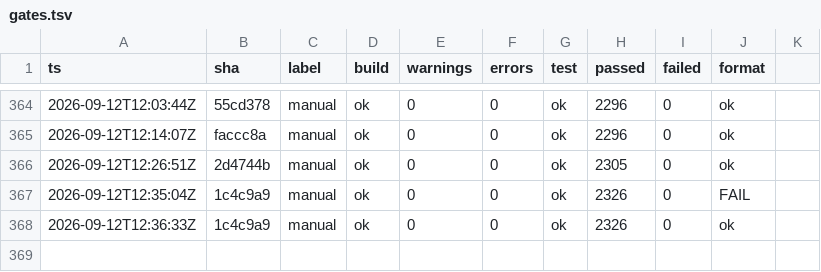
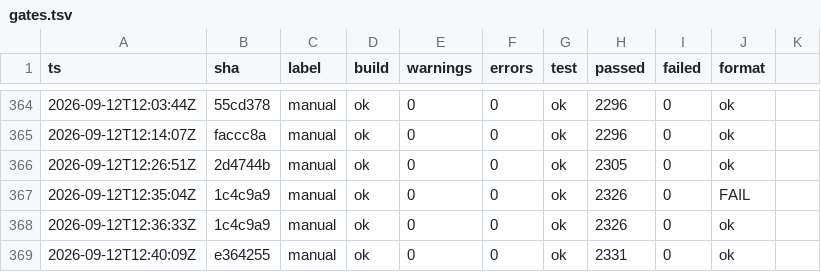
Before and after one commit to headpiece747/ModernWigiDash, a TSV file: .audit/gates.tsv, drawn as a sheet; only a part is shown, gaps mark what is left out.

Commit message:
test: drive Hardware init/WinUSB failure legs through the seams
Coverage-accountability pass over ModernWigiDash.Hardware's seam-drivable
failure legs: the init sequence's exception + not-open guards and the WinUSB
backend's native-fault + closed-device guards are now pinned through the
existing ITransferBackend / WinUsbApi delegate-bag seams (no hardware).

New tests:
- DisplayHidTransport: SendInitCommands against a backend whose bulk write
  throws (the init sequence's exception leg) and against a closed backend
  (the IsOpen skip of the blank-frame write).
- WinUsbBulkDevice: BulkWrite when the WinUSB API throws mid-transfer (the
  exception catch reports a failure, zero transferred), and ControlOut /
  ControlIn on a never-opened device (the IsOpen guard refuses without
  touching the wire).

Test-double additions:
- RecordingBackend.BulkWriteException: an optional throw seam so a caller's
  exception-handling leg is drivable.
- WinUsbBulkDeviceTests.ApiScript.WritePipeThrows: the scripted bulk-transfer
  fault.

Hardware: 78.5% -> 79.9% (654/819 lines). The remaining gap is concentrated
in LibUsbTransferBackend's transfer/teardown paths (a fully-opened backend
needs a functional endpoint writer in the fake device); that extension is a
follow-up.

```diff
--- a/.audit/gates.tsv
+++ b/.audit/gates.tsv
@@ -368 +368,2 @@
 2026-09-12T12:36:33Z	1c4c9a9	manual	ok	0	0	ok	2326	0	ok
+2026-09-12T12:40:09Z	e364255	manual	ok	0	0	ok	2331	0	ok
```
Also changed, not shown: 3 other files.
